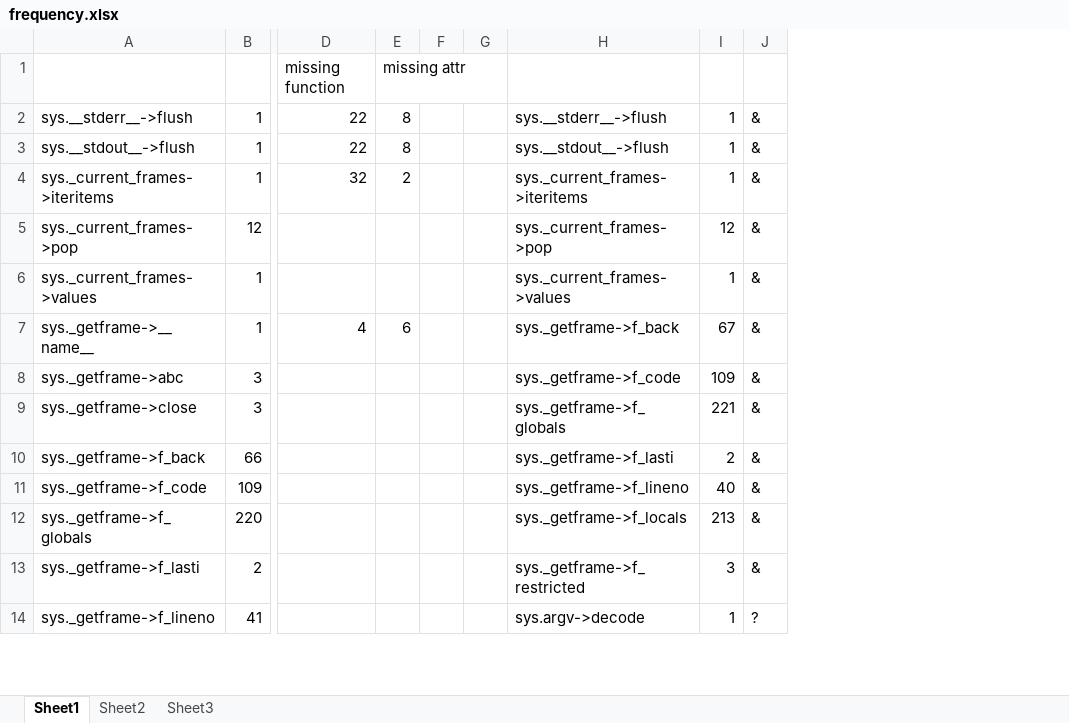
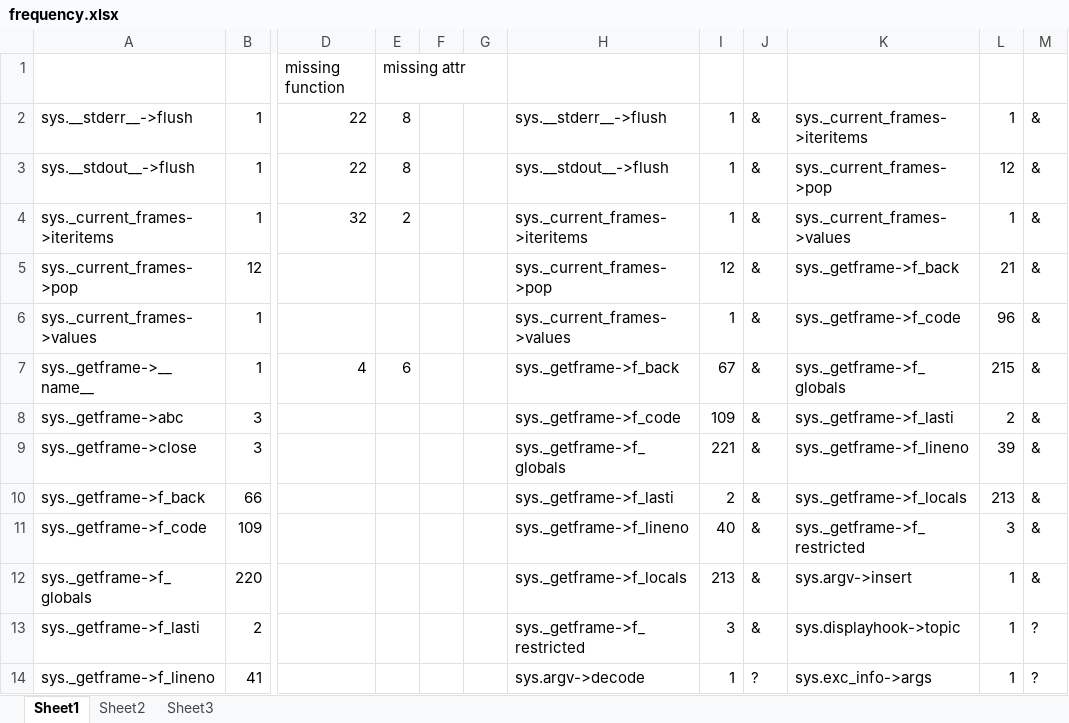
Before and after one commit to Mondego/pyreco, an Excel workbook: frequency.xlsx, sheet Sheet1, drawn as a sheet; only a part is shown, gaps mark what is left out; values as stored, in another font and other column widths than the file's, no borders; the diff names each change by its address in the sheet, - before the commit and + after, or states it on an @@ line.

Commit message:
new frequency

```diff
--- a/frequency.xlsx (sheet Sheet1)
+++ b/frequency.xlsx (sheet Sheet1)
+column K, rows 2-14: sys._current_frames->iteritems | sys._current_frames->pop | sys._current_frames->values | sys._getframe->f_back | sys._getframe->f_code | sys._getframe->f_globals | sys._getframe->f_lasti | sys._getframe->f_lineno | sys._getframe->f_locals | sys._getframe->f_restricted | sys.argv->insert | sys.displayhook->topic | sys.exc_info->args
+column L, rows 2-14: 1 | 12 | 1 | 21 | 96 | 215 | 2 | 39 | 213 | 3 | 1 | 1 | 1
+column M, rows 2-14: & | & | & | & | & | & | & | & | & | & | & | ? | ?
```
